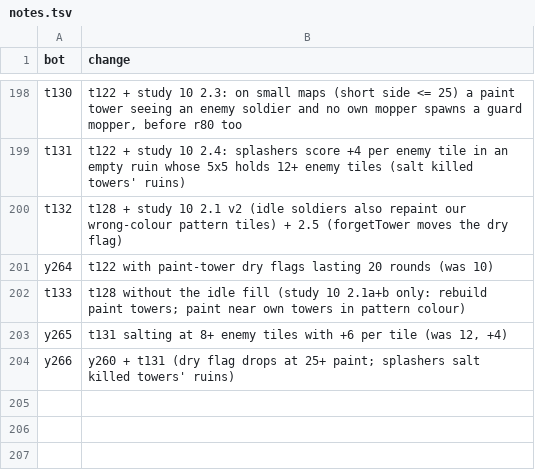
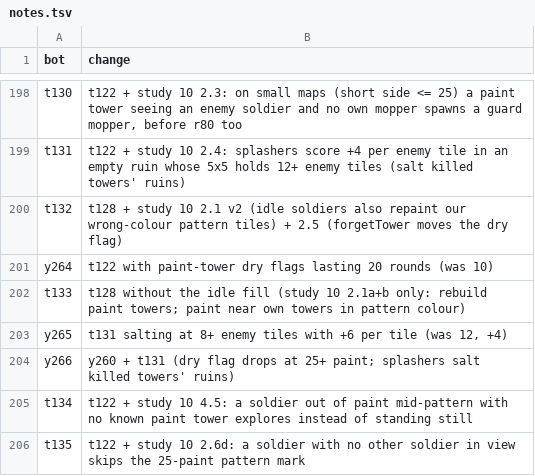
Before and after one commit to terryvanbelle/battlecode25b-vibe, a TSV file: research/tourney/notes.tsv, drawn as a sheet; only a part is shown, gaps mark what is left out; the diff names each change by its address in the sheet, - before the commit and + after, or states it on an @@ line.

```diff
--- a/research/tourney/notes.tsv
+++ b/research/tourney/notes.tsv
+row 205: t134 | t122 + study 10 4.5: a soldier out of paint mid-pattern with no known paint tower explores instead of standing still
+row 206: t135 | t122 + study 10 2.6d: a soldier with no other soldier in view skips the 25-paint pattern mark
```
Also changed, not shown: progress/replica-elo.csv, 24 other files.
